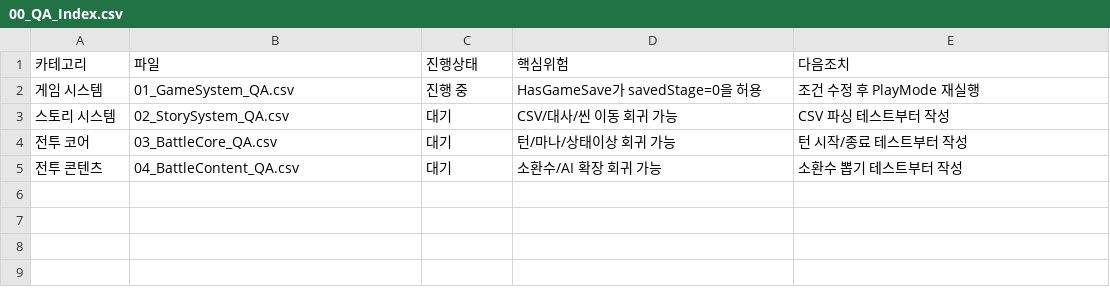
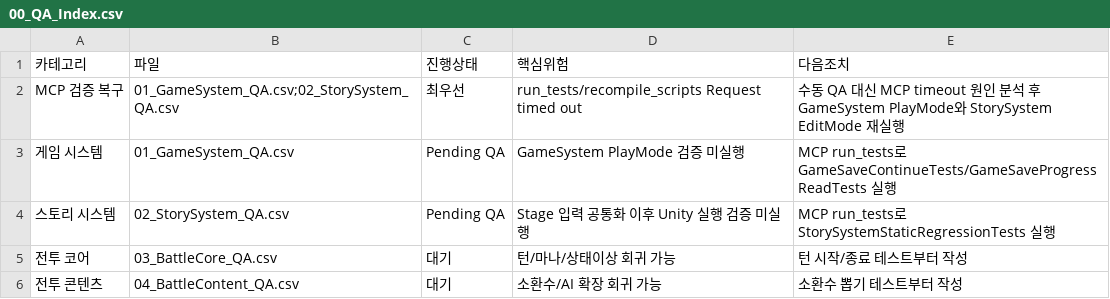
Before and after one commit to LEI-2812/SUMMONER_Repo, a CSV file: Workpiece/Summoner/Assets/RefactRoadMap/QAReports/00_QA_Index.csv, drawn as a sheet.

```diff
--- a/Workpiece/Summoner/Assets/RefactRoadMap/QAReports/00_QA_Index.csv
+++ b/Workpiece/Summoner/Assets/RefactRoadMap/QAReports/00_QA_Index.csv
@@ -1,4 +1,5 @@
 "카테고리","파일","진행상태","핵심위험","다음조치"
-"게임 시스템","01_GameSystem_QA.csv","진행 중","HasGameSave가 savedStage=0을 허용","조건 수정 후 PlayMode 재실행"
-"스토리 시스템","02_StorySystem_QA.csv","대기","CSV/대사/씬 이동 회귀 가능","CSV 파싱 테스트부터 작성"
+"MCP 검증 복구","01_GameSystem_QA.csv;02_StorySystem_QA.csv","최우선","run_tests/recompile_scripts Request timed out","수동 QA 대신 MCP timeout 원인 분석 후 GameSystem PlayMode와 StorySystem EditMode 재실행"
+"게임 시스템","01_GameSystem_QA.csv","Pending QA","GameSystem PlayMode 검증 미실행","MCP run_tests로 GameSaveContinueTests/GameSaveProgressReadTests 실행"
+"스토리 시스템","02_StorySystem_QA.csv","Pending QA","Stage 입력 공통화 이후 Unity 실행 검증 미실행","MCP run_tests로 StorySystemStaticRegressionTests 실행"
 "전투 코어","03_BattleCore_QA.csv","대기","턴/마나/상태이상 회귀 가능","턴 시작/종료 테스트부터 작성"
```
Also changed, not shown: Workpiece/Summoner/Assets/RefactRoadMap/QAReports/01_GameSystem_QA.csv, 17 other files.
